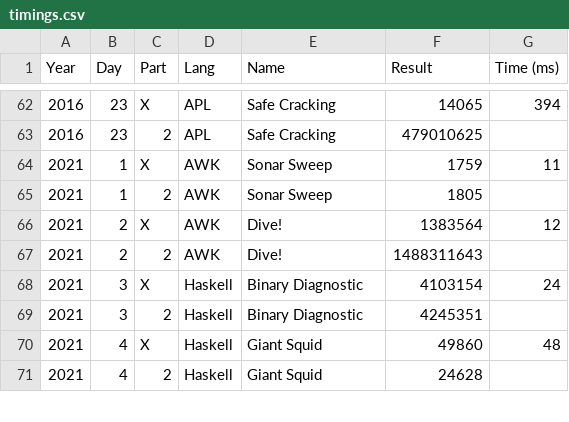
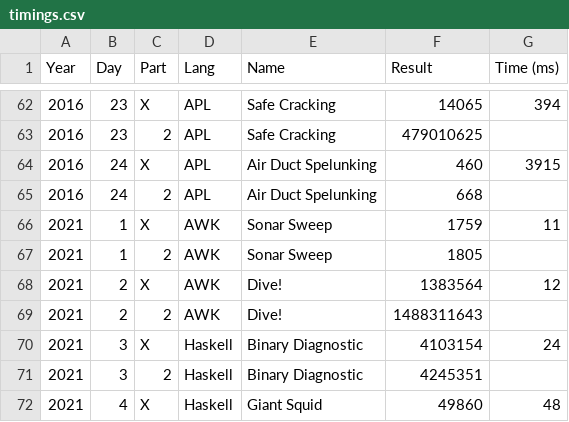
Before and after one commit to vvulpes0/AOC, a CSV file: timings.csv, drawn as a sheet; only a part is shown, gaps mark what is left out; the shorter side is filled out with more unchanged rows; the diff names each change by its address in the sheet, - before the commit and + after, or states it on an @@ line.

```diff
--- a/timings.csv
+++ b/timings.csv
+row 64: 2016 | 24 | X | APL | Air Duct Spelunking | 460 | 3915
+row 65: 2016 | 24 | 2 | APL | Air Duct Spelunking | 668
```
Also changed, not shown: 1 other file.
